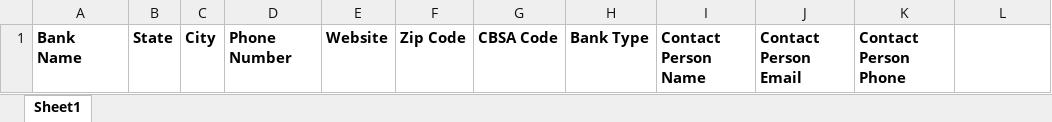
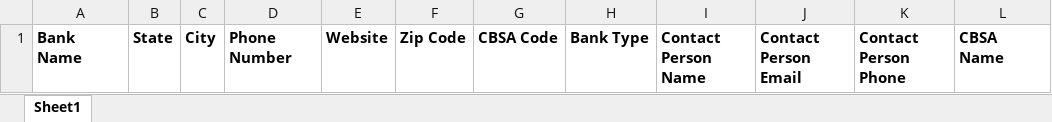
Before and after one commit to kashafumbrellamd/APY_Analyzer, an Excel workbook: public/BanksDataFormat.xlsx, sheet Sheet1, drawn as a sheet; values as stored, in another font and other column widths than the file's, no borders; the diff names each change by its address in the sheet, - before the commit and + after, or states it on an @@ line.

Commit message:
cbsa name

```diff
--- a/public/BanksDataFormat.xlsx (sheet Sheet1)
+++ b/public/BanksDataFormat.xlsx (sheet Sheet1)
-L1: (empty)
+L1: CBSA Name
```
Also changed, not shown: 3 other files.
